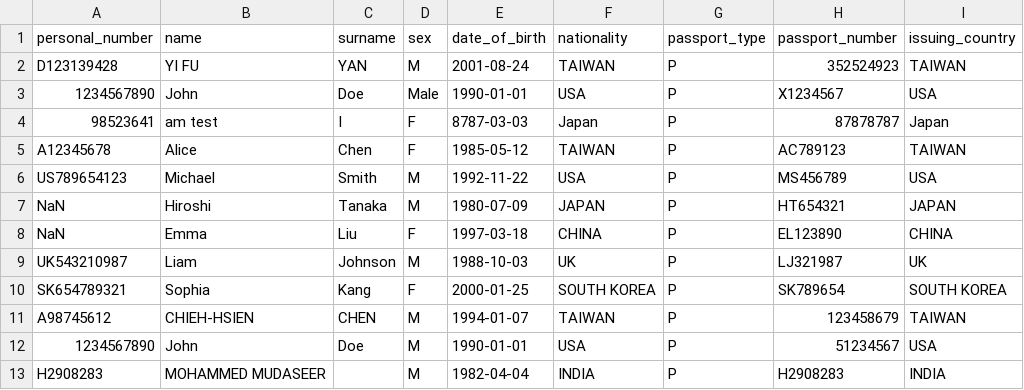
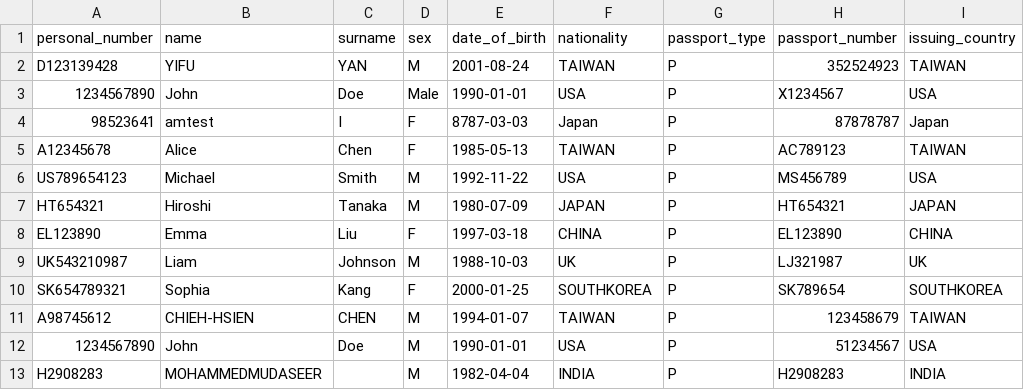
Before and after one commit to bofrankbo/Passport_Text_Reconize, a CSV file: data/user_data.csv, drawn as a sheet; only a part is shown; the diff names each change by its address in the sheet, - before the commit and + after, or states it on an @@ line.

```diff
--- a/data/user_data.csv
+++ b/data/user_data.csv
-B2 (name): YI FU
+B2 (name): YIFU
-B4 (name): am test
+B4 (name): amtest
-E5 (date_of_birth): 1985-05-12
+E5 (date_of_birth): 1985-05-13
-A7 (personal_number): NaN
+A7 (personal_number): HT654321
-A8 (personal_number): NaN
+A8 (personal_number): EL123890
-F10 (nationality): SOUTH KOREA
+F10 (nationality): SOUTHKOREA
-I10 (issuing_country): SOUTH KOREA
+I10 (issuing_country): SOUTHKOREA
-B13 (name): MOHAMMED MUDASEER
+B13 (name): MOHAMMEDMUDASEER
```
Also changed, not shown: data/trip_data.csv, 2 other files.
